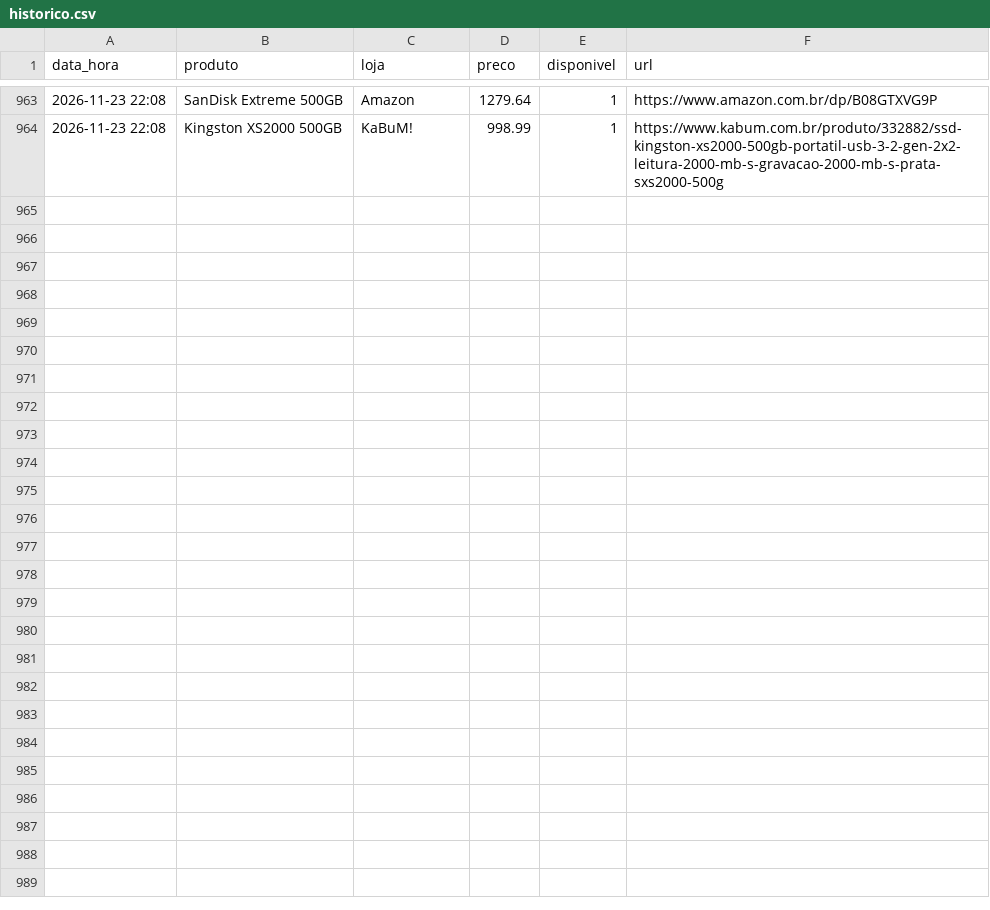
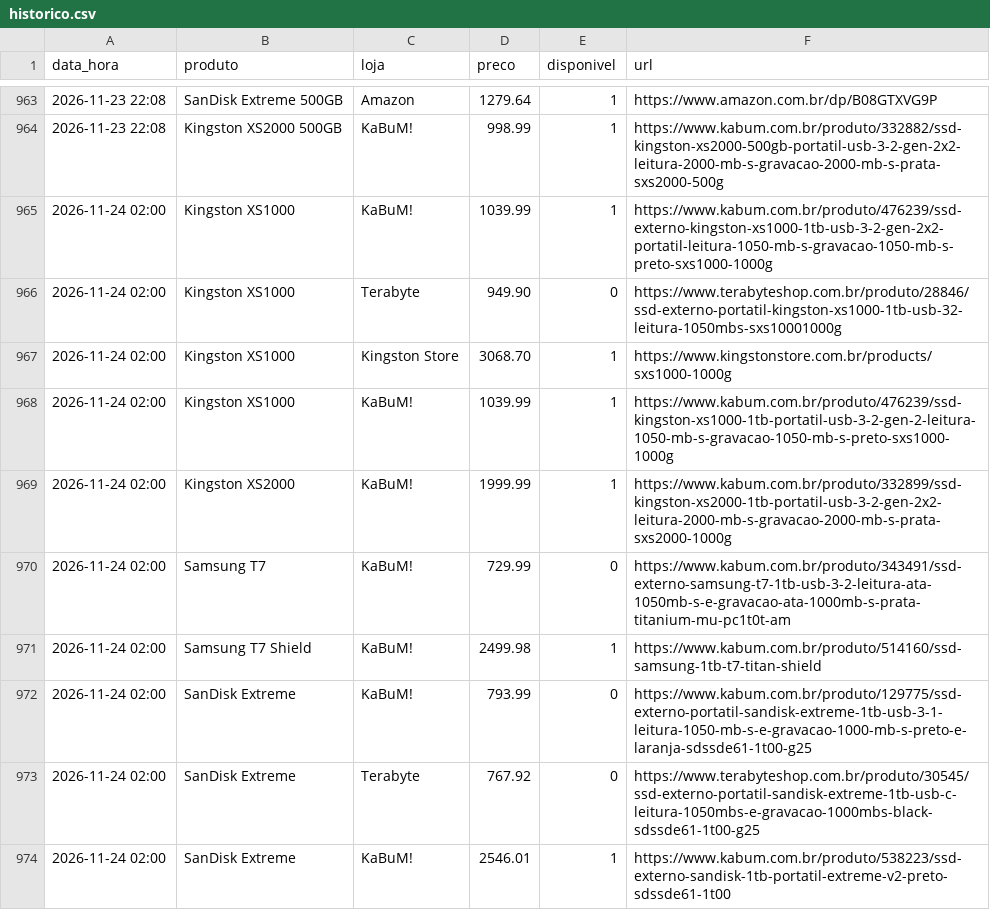
Before and after one commit to leonardllima/pricemonitor, a CSV file: historico.csv, drawn as a sheet; only a part is shown, gaps mark what is left out; the diff covers the shown part only; the diff names each change by its address in the sheet, - before the commit and + after, or states it on an @@ line.

```diff
--- a/historico.csv
+++ b/historico.csv
+row 965: 2026-11-24 02:00 | Kingston XS1000 | KaBuM! | 1039.99 | 1 | https://www.kabum.com.br/produto/476239/ssd-externo-kingston-xs1000-1tb-usb-3-2-gen-2x2-portatil-leitura-1050-mb-s-gravacao-1050-mb-s-preto-sxs1000-1000g
+row 966: 2026-11-24 02:00 | Kingston XS1000 | Terabyte | 949.90 | 0 | https://www.terabyteshop.com.br/produto/28846/ssd-externo-portatil-kingston-xs1000-1tb-usb-32-leitura-1050mbs-sxs10001000g
+row 967: 2026-11-24 02:00 | Kingston XS1000 | Kingston Store | 3068.70 | 1 | https://www.kingstonstore.com.br/products/sxs1000-1000g
+row 968: 2026-11-24 02:00 | Kingston XS1000 | KaBuM! | 1039.99 | 1 | https://www.kabum.com.br/produto/476239/ssd-kingston-xs1000-1tb-portatil-usb-3-2-gen-2-leitura-1050-mb-s-gravacao-1050-mb-s-preto-sxs1000-1000g
+row 969: 2026-11-24 02:00 | Kingston XS2000 | KaBuM! | 1999.99 | 1 | https://www.kabum.com.br/produto/332899/ssd-kingston-xs2000-1tb-portatil-usb-3-2-gen-2x2-leitura-2000-mb-s-gravacao-2000-mb-s-prata-sxs2000-1000g
+row 970: 2026-11-24 02:00 | Samsung T7 | KaBuM! | 729.99 | 0 | https://www.kabum.com.br/produto/343491/ssd-externo-samsung-t7-1tb-usb-3-2-leitura-ata-1050mb-s-e-gravacao-ata-1000mb-s-prata-titanium-mu-pc1t0t-am
+row 971: 2026-11-24 02:00 | Samsung T7 Shield | KaBuM! | 2499.98 | 1 | https://www.kabum.com.br/produto/514160/ssd-samsung-1tb-t7-titan-shield
+row 972: 2026-11-24 02:00 | SanDisk Extreme | KaBuM! | 793.99 | 0 | https://www.kabum.com.br/produto/129775/ssd-externo-portatil-sandisk-extreme-1tb-usb-3-1-leitura-1050-mb-s-e-gravacao-1000-mb-s-preto-e-laranja-sdssde61-1t00-g25
+row 973: 2026-11-24 02:00 | SanDisk Extreme | Terabyte | 767.92 | 0 | https://www.terabyteshop.com.br/produto/30545/ssd-externo-portatil-sandisk-extreme-1tb-usb-c-leitura-1050mbs-e-gravacao-1000mbs-black-sdssde61-1t00-g25
+row 974: 2026-11-24 02:00 | SanDisk Extreme | KaBuM! | 2546.01 | 1 | https://www.kabum.com.br/produto/538223/ssd-externo-sandisk-1tb-portatil-extreme-v2-preto-sdssde61-1t00
```
Also changed, not shown: 9 added rows elsewhere in this file, 1 other file.
